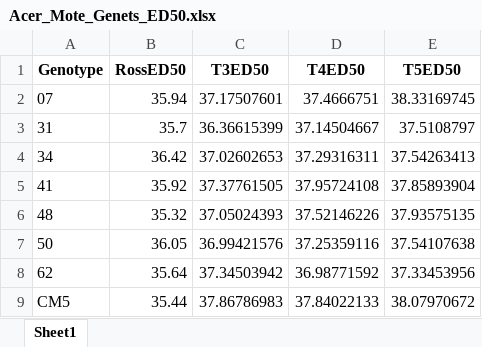
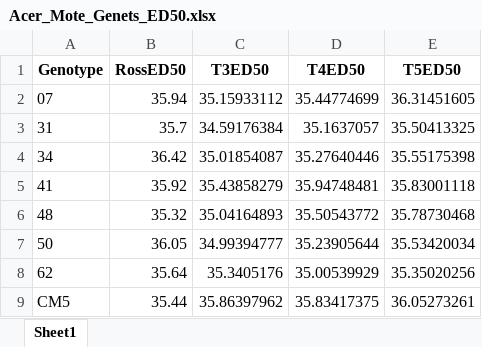
Before and after one commit to kparker96/2021-June_Mote, an Excel workbook: ED50/Acer_Mote_Genets_ED50.xlsx, sheet Sheet1, drawn as a sheet; values as stored, in another font and other column widths than the file's, no borders; the diff names each change by its address in the sheet, - before the commit and + after, or states it on an @@ line.

Commit message:
updated Acer experimental temps

```diff
--- a/ED50/Acer_Mote_Genets_ED50.xlsx (sheet Sheet1)
+++ b/ED50/Acer_Mote_Genets_ED50.xlsx (sheet Sheet1)
-C2 (T3ED50): 37.17507601
+C2 (T3ED50): 35.15933112
-D2 (T4ED50): 37.4666751
+D2 (T4ED50): 35.44774699
-E2 (T5ED50): 38.33169745
+E2 (T5ED50): 36.31451605
-C3 (T3ED50): 36.36615399
+C3 (T3ED50): 34.59176384
-D3 (T4ED50): 37.14504667
+D3 (T4ED50): 35.1637057
-E3 (T5ED50): 37.5108797
+E3 (T5ED50): 35.50413325
-C4 (T3ED50): 37.02602653
+C4 (T3ED50): 35.01854087
-D4 (T4ED50): 37.29316311
+D4 (T4ED50): 35.27640446
-E4 (T5ED50): 37.54263413
+E4 (T5ED50): 35.55175398
-C5 (T3ED50): 37.37761505
+C5 (T3ED50): 35.43858279
-D5 (T4ED50): 37.95724108
+D5 (T4ED50): 35.94748481
-E5 (T5ED50): 37.85893904
+E5 (T5ED50): 35.83001118
-C6 (T3ED50): 37.05024393
+C6 (T3ED50): 35.04164893
-D6 (T4ED50): 37.52146226
+D6 (T4ED50): 35.50543772
-E6 (T5ED50): 37.93575135
+E6 (T5ED50): 35.78730468
-C7 (T3ED50): 36.99421576
+C7 (T3ED50): 34.99394777
-D7 (T4ED50): 37.25359116
+D7 (T4ED50): 35.23905644
-E7 (T5ED50): 37.54107638
+E7 (T5ED50): 35.53420034
-C8 (T3ED50): 37.34503942
+C8 (T3ED50): 35.3405176
-D8 (T4ED50): 36.98771592
+D8 (T4ED50): 35.00539929
-E8 (T5ED50): 37.33453956
+E8 (T5ED50): 35.35020256
-C9 (T3ED50): 37.86786983
+C9 (T3ED50): 35.86397962
-D9 (T4ED50): 37.84022133
+D9 (T4ED50): 35.83417375
-E9 (T5ED50): 38.07970672
+E9 (T5ED50): 36.05273261
```
Also changed, not shown: data/PAM/2021-06-11_Acer-4temps-MoteLooeNursery_Run2.xlsx, 2 other files.
